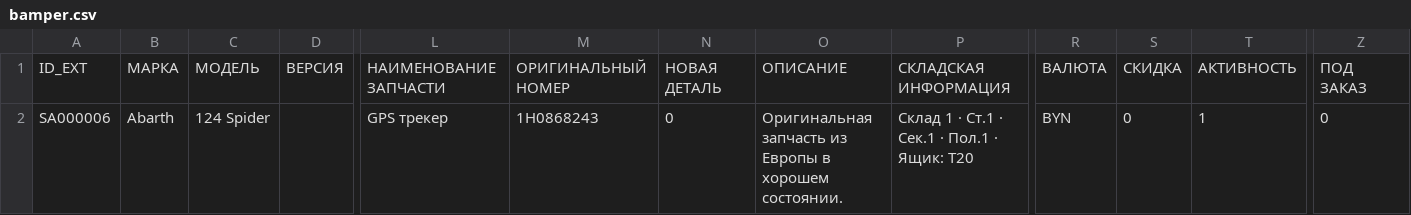
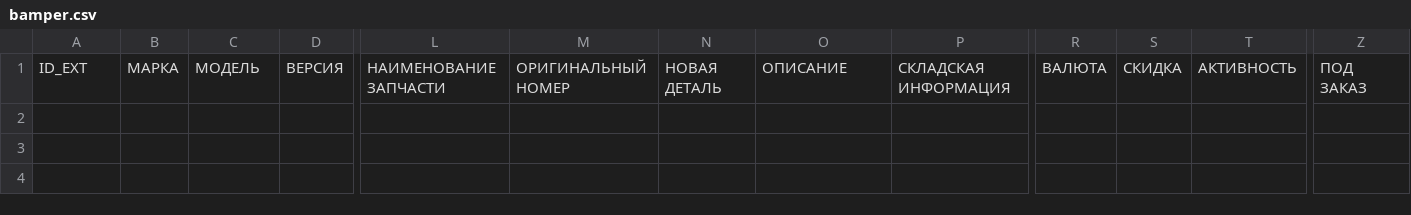
Before and after one commit to EndiKayfman/bamav-feed, a CSV file: bamper.csv, drawn as a sheet; only a part is shown, gaps mark what is left out; rows hold the shown columns only; the diff names each change by its address in the sheet, - before the commit and + after, or states it on an @@ line.

Commit message:
Update bamper.csv

```diff
--- a/bamper.csv
+++ b/bamper.csv
-row 2: SA000006 | Abarth | 124 Spider |  | GPS трекер | 1H0868243 | 0 | Оригинальная запчасть из Европы в хорошем состоянии. | Склад 1 · Ст.1 · Сек.1 · Пол.1 · Ящик: Т20 | BYN | 0 | 1 | 0
```
